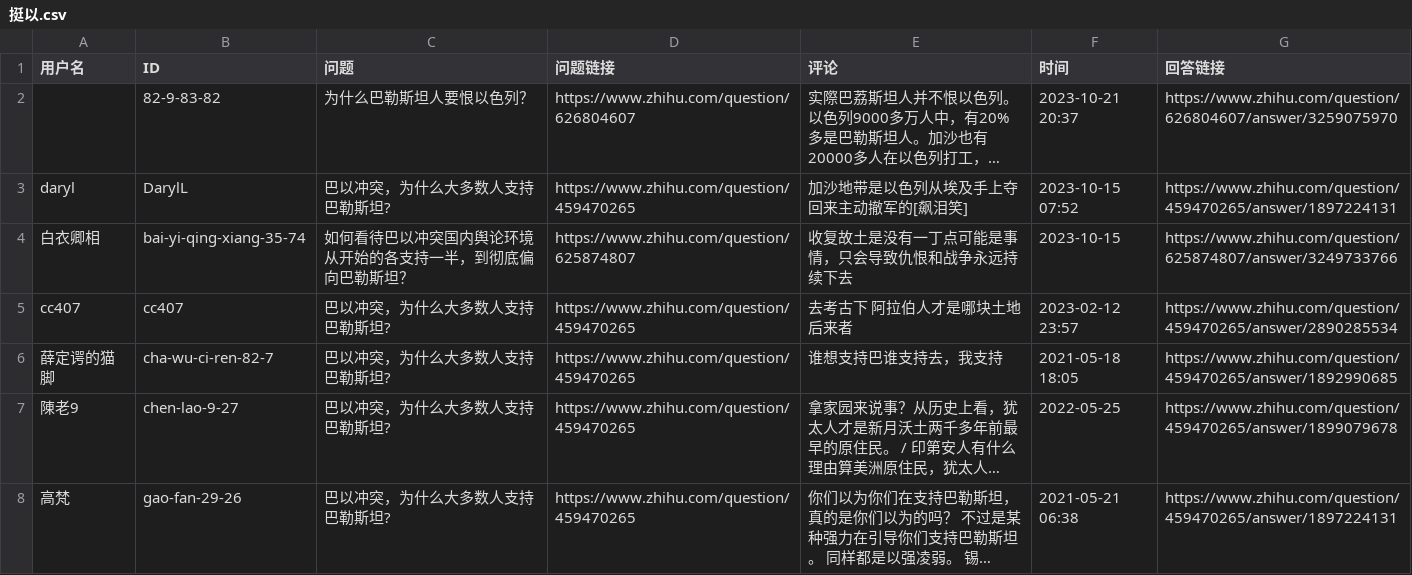
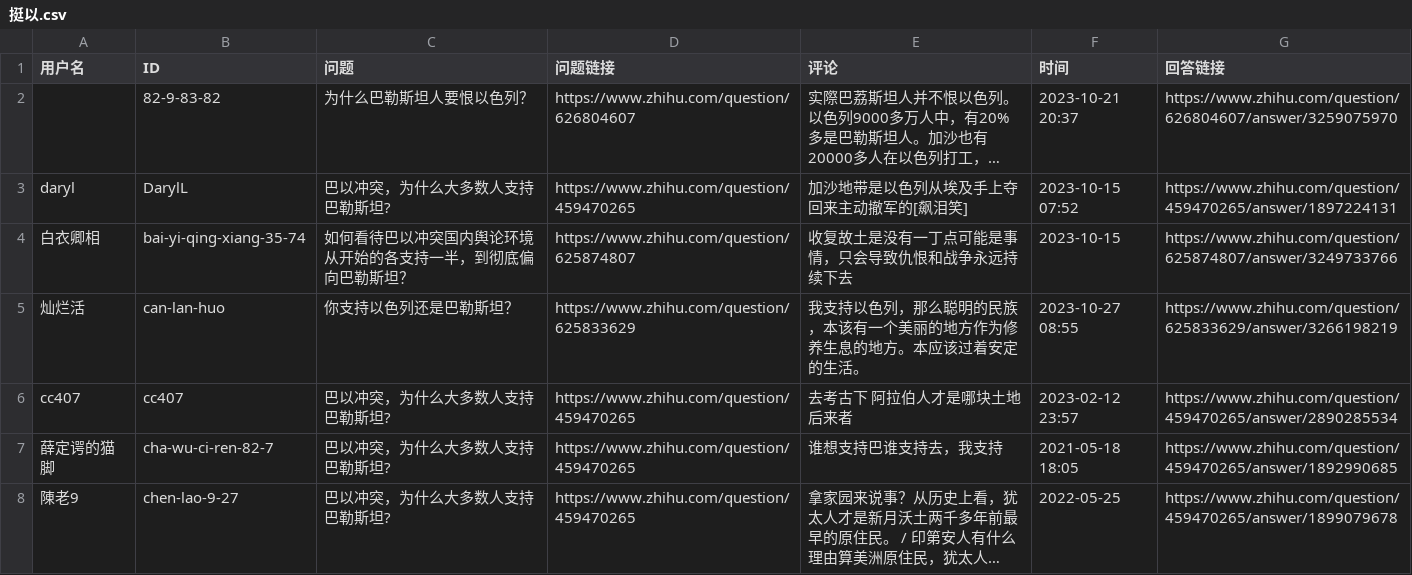
Before and after one commit to blacklisting/zhihu, a CSV file: 挺以.csv, drawn as a sheet; only a part is shown; the shorter side is filled out with more unchanged rows; long unchanged cells end in ….

Commit message:
Update with a comment just seen.

```diff
--- a/挺以.csv
+++ b/挺以.csv
@@ -4,2 +4,3 @@
 "白衣卿相","bai-yi-qing-xiang-35-74","如何看待巴以冲突国内舆论环境从开始的各支持一半，到彻底偏向巴勒斯坦？","https://www.zhihu.com/question/625874807","收复故土是没有一丁点可能是事情，只会导致仇恨和战争永远持续下去","2023-10-15","https://www.zhihu.com/question/625874807/answer/3249733766"
+"灿烂活","can-lan-huo","你支持以色列还是巴勒斯坦？","https://www.zhihu.com/question/625833629","我支持以色列，那么聪明的民族，本该有一个美丽的地方作为修养生息的地方。本应该过着安定的生活。","2023-10-27 08:55","https://www.zhihu.com/question/625833629/answer/3266198219"
 "cc407","cc407","巴以冲突，为什么大多数人支持巴勒斯坦?","https://www.zhihu.com/question/459470265","去考古下 阿拉伯人才是哪块土地后来者","2023-02-12 23:57","https://www.zhihu.com/question/459470265/answer/2890285534"
```
